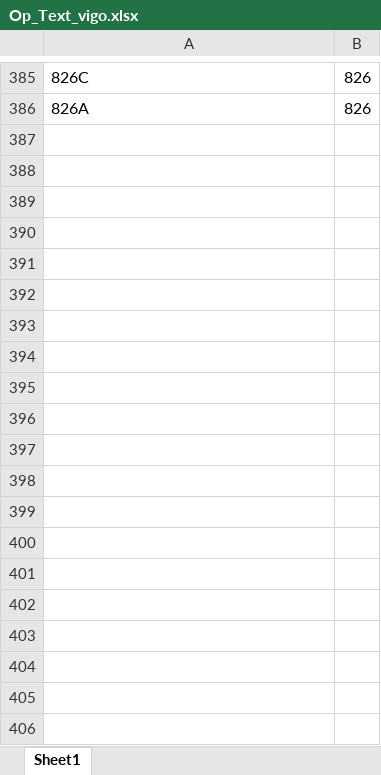
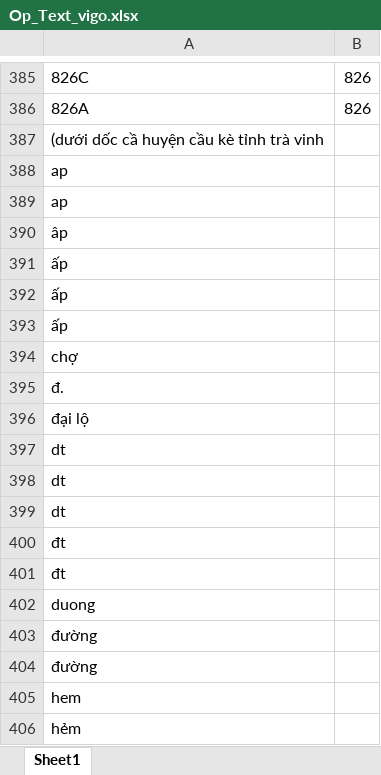
Before and after one commit to PhamAnhTuan084/StreamlitStoreMappingV2, an Excel workbook: Op_Text_vigo.xlsx, sheet Sheet1, drawn as a sheet; only a part is shown, gaps mark what is left out; values as stored, in another font and other column widths than the file's, no borders; the diff covers the shown part only; the diff names each change by its address in the sheet, - before the commit and + after, or states it on an @@ line.

```diff
--- a/Op_Text_vigo.xlsx (sheet Sheet1)
+++ b/Op_Text_vigo.xlsx (sheet Sheet1)
+row 387: (dưới dốc cầ huyện cầu kè tỉnh trà vinh
+row 388: ap
+row 389: ap
+row 390: âp
+row 391: ấp
+row 392: ấp
+row 393: ấp
+row 394: chợ
+row 395: đ.
+row 396: đại lộ
+row 397: dt
+row 398: dt
+row 399: dt
+row 400: đt
+row 401: đt
+row 402: duong
+row 403: đường
+row 404: đường
+row 405: hem
+row 406: hẻm
```
Also changed, not shown: 366 added rows elsewhere in this sheet, OpText.xlsx, Op_Add.xlsx, 8 other files.
